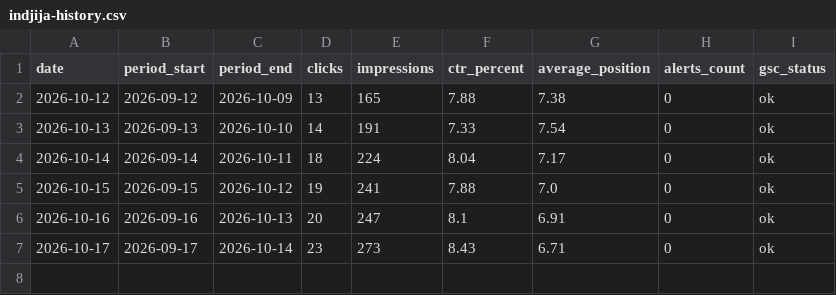
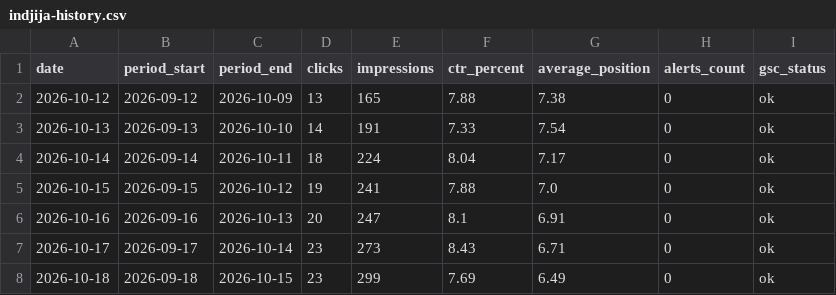
Before and after one commit to darkotosic/lotos-seo-monitornig, a CSV file: reports/indjija-history.csv, drawn as a sheet.

```diff
--- a/reports/indjija-history.csv
+++ b/reports/indjija-history.csv
@@ -7 +7,2 @@
 2026-10-17,2026-09-17,2026-10-14,23,273,8.43,6.71,0,ok
+2026-10-18,2026-09-18,2026-10-15,23,299,7.69,6.49,0,ok
```
Also changed, not shown: reports/indjija-keywords.csv, reports/indjija-rank-history.csv, 10 other files.
